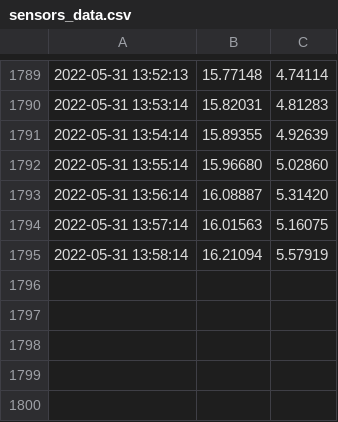
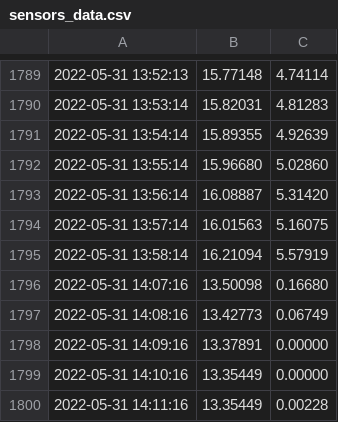
Before and after one commit to Mubeen31/solar-power-predictions, a CSV file: sensors_data.csv, drawn as a sheet; only a part is shown, gaps mark what is left out.

```diff
--- a/sensors_data.csv
+++ b/sensors_data.csv
@@ -1795 +1795,6 @@
 2022-05-31 13:58:14,16.21094 , 5.57919
+2022-05-31 14:07:16,13.50098 , 0.16680
+2022-05-31 14:08:16,13.42773 , 0.06749
+2022-05-31 14:09:16,13.37891 , 0.00000
+2022-05-31 14:10:16,13.35449 , 0.00000
+2022-05-31 14:11:16,13.35449 , 0.00228
```
Also changed, not shown: accu_weather_data.csv, forecast_weather_data.csv, 1 other file.
